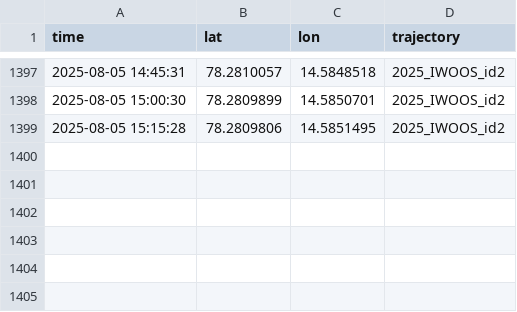
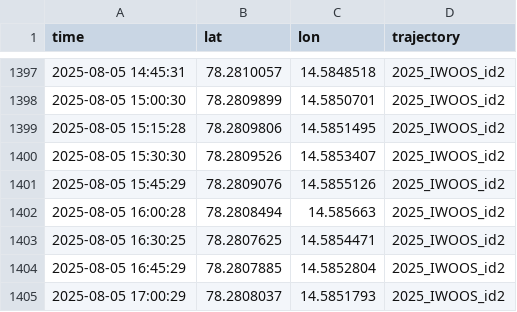
Before and after one commit to jerabaul29/2025_IWOOS_id2_data, a CSV file: gps_data_2025_IWOOS_id2.csv, drawn as a sheet; only a part is shown, gaps mark what is left out.

Commit message:
Push data

```diff
--- a/gps_data_2025_IWOOS_id2.csv
+++ b/gps_data_2025_IWOOS_id2.csv
@@ -1399 +1399,7 @@ time,lat,lon,trajectory
 2025-08-05 15:15:28,78.2809806,14.5851495,2025_IWOOS_id2
+2025-08-05 15:30:30,78.2809526,14.5853407,2025_IWOOS_id2
+2025-08-05 15:45:29,78.2809076,14.5855126,2025_IWOOS_id2
+2025-08-05 16:00:28,78.2808494,14.585663,2025_IWOOS_id2
+2025-08-05 16:30:25,78.2807625,14.5854471,2025_IWOOS_id2
+2025-08-05 16:45:29,78.2807885,14.5852804,2025_IWOOS_id2
+2025-08-05 17:00:29,78.2808037,14.5851793,2025_IWOOS_id2
```
